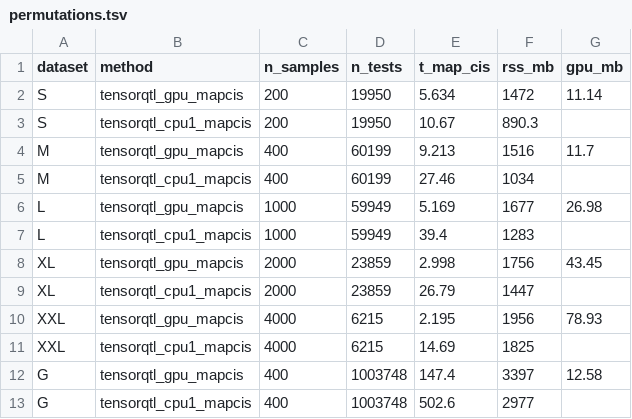
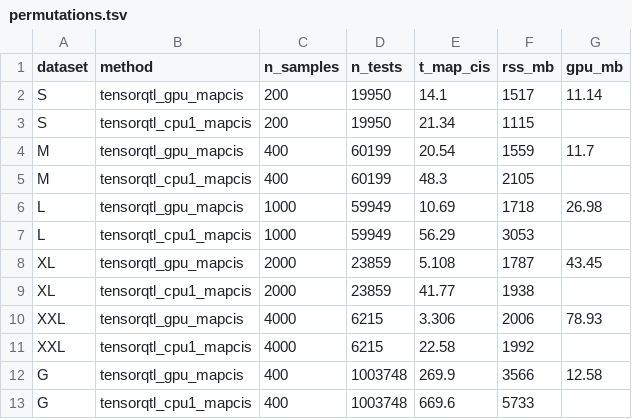
Before and after one commit to ricardovialle/suez, a TSV file: bench/tensorqtl/results/permutations.tsv, drawn as a sheet.

```diff
--- a/bench/tensorqtl/results/permutations.tsv
+++ b/bench/tensorqtl/results/permutations.tsv
@@ -1,13 +1,13 @@
 dataset	method	n_samples	n_tests	t_map_cis	rss_mb	gpu_mb
-S	tensorqtl_gpu_mapcis	200	19950	5.634	1472	11.14
-S	tensorqtl_cpu1_mapcis	200	19950	10.67	890.3	
-M	tensorqtl_gpu_mapcis	400	60199	9.213	1516	11.7
-M	tensorqtl_cpu1_mapcis	400	60199	27.46	1034	
-L	tensorqtl_gpu_mapcis	1000	59949	5.169	1677	26.98
-L	tensorqtl_cpu1_mapcis	1000	59949	39.4	1283	
-XL	tensorqtl_gpu_mapcis	2000	23859	2.998	1756	43.45
-XL	tensorqtl_cpu1_mapcis	2000	23859	26.79	1447	
-XXL	tensorqtl_gpu_mapcis	4000	6215	2.195	1956	78.93
-XXL	tensorqtl_cpu1_mapcis	4000	6215	14.69	1825	
-G	tensorqtl_gpu_mapcis	400	1003748	147.4	3397	12.58
-G	tensorqtl_cpu1_mapcis	400	1003748	502.6	2977	
+S	tensorqtl_gpu_mapcis	200	19950	14.1	1517	11.14
+S	tensorqtl_cpu1_mapcis	200	19950	21.34	1115	
+M	tensorqtl_gpu_mapcis	400	60199	20.54	1559	11.7
+M	tensorqtl_cpu1_mapcis	400	60199	48.3	2105	
+L	tensorqtl_gpu_mapcis	1000	59949	10.69	1718	26.98
+L	tensorqtl_cpu1_mapcis	1000	59949	56.29	3053	
+XL	tensorqtl_gpu_mapcis	2000	23859	5.108	1787	43.45
+XL	tensorqtl_cpu1_mapcis	2000	23859	41.77	1938	
+XXL	tensorqtl_gpu_mapcis	4000	6215	3.306	2006	78.93
+XXL	tensorqtl_cpu1_mapcis	4000	6215	22.58	1992	
+G	tensorqtl_gpu_mapcis	400	1003748	269.9	3566	12.58
+G	tensorqtl_cpu1_mapcis	400	1003748	669.6	5733	
```
Also changed, not shown: bench/tensorqtl/results/calibration.tsv, bench/tensorqtl/results/concordance.tsv, 5 other files.
